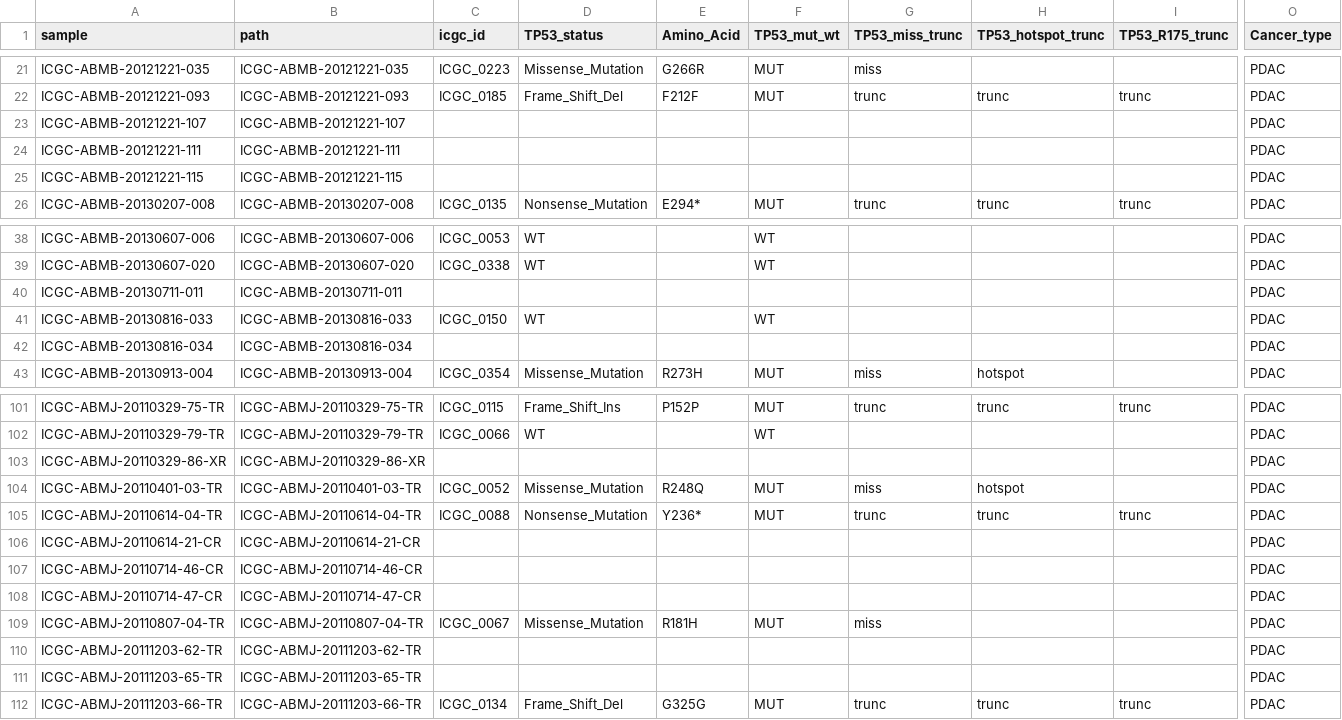
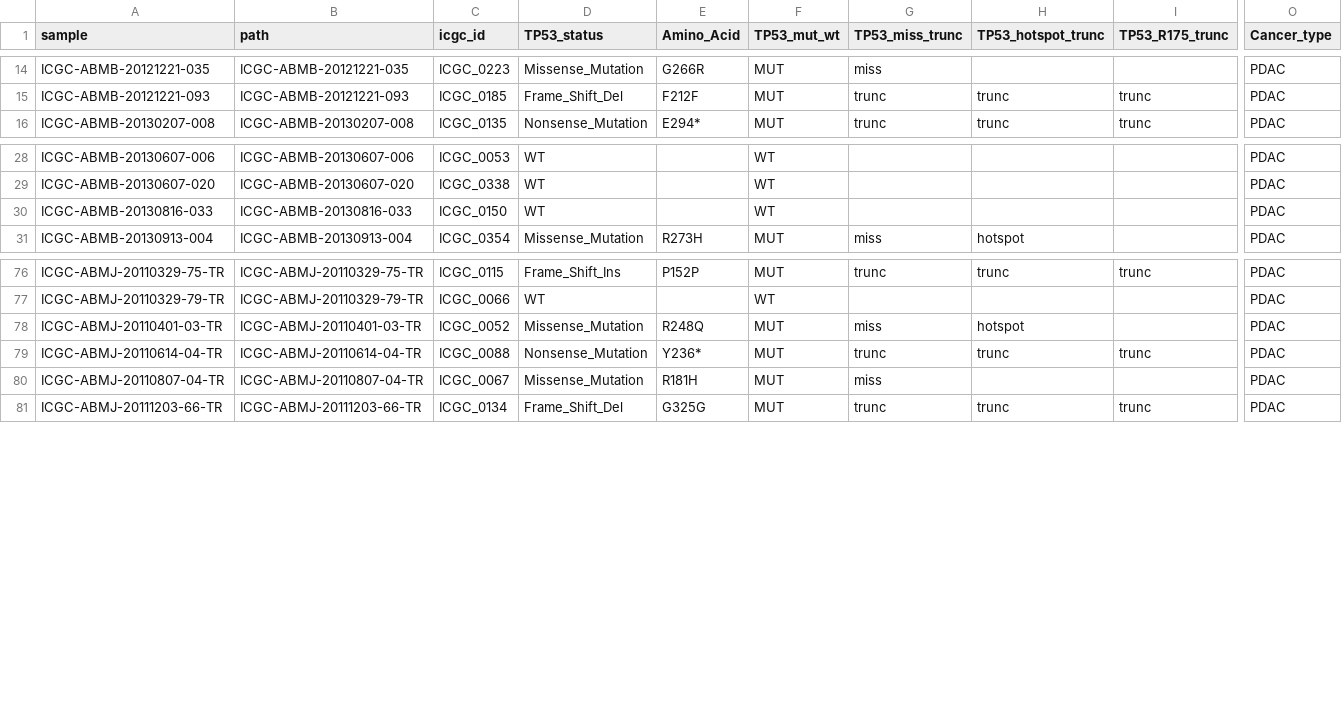
Before and after one commit to alexpenson/pancreatic-patients, a TSV file: samples.tsv, drawn as a sheet; only a part is shown, gaps mark what is left out; rows hold the shown columns only; the diff covers the shown part only; the diff names each change by its address in the sheet, - before the commit and + after, or states it on an @@ line.

```diff
--- a/samples.tsv
+++ b/samples.tsv
-row 23: ICGC-ABMB-20121221-107 | ICGC-ABMB-20121221-107 |  |  |  |  |  |  |  | PDAC
-row 24: ICGC-ABMB-20121221-111 | ICGC-ABMB-20121221-111 |  |  |  |  |  |  |  | PDAC
-row 25: ICGC-ABMB-20121221-115 | ICGC-ABMB-20121221-115 |  |  |  |  |  |  |  | PDAC
-row 40: ICGC-ABMB-20130711-011 | ICGC-ABMB-20130711-011 |  |  |  |  |  |  |  | PDAC
-row 42: ICGC-ABMB-20130816-034 | ICGC-ABMB-20130816-034 |  |  |  |  |  |  |  | PDAC
-row 103: ICGC-ABMJ-20110329-86-XR | ICGC-ABMJ-20110329-86-XR |  |  |  |  |  |  |  | PDAC
-row 106: ICGC-ABMJ-20110614-21-CR | ICGC-ABMJ-20110614-21-CR |  |  |  |  |  |  |  | PDAC
-row 107: ICGC-ABMJ-20110714-46-CR | ICGC-ABMJ-20110714-46-CR |  |  |  |  |  |  |  | PDAC
-row 108: ICGC-ABMJ-20110714-47-CR | ICGC-ABMJ-20110714-47-CR |  |  |  |  |  |  |  | PDAC
-row 110: ICGC-ABMJ-20111203-62-TR | ICGC-ABMJ-20111203-62-TR |  |  |  |  |  |  |  | PDAC
-row 111: ICGC-ABMJ-20111203-65-TR | ICGC-ABMJ-20111203-65-TR |  |  |  |  |  |  |  | PDAC
```
Also changed, not shown: 28 removed rows and 1 edited cell elsewhere in this file, 1 other file.
